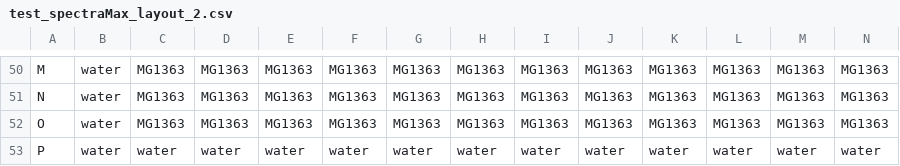
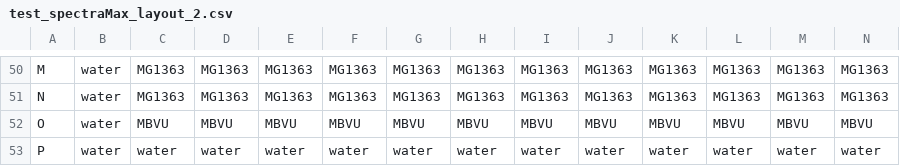
Before and after one commit to MartinBanchero/mpxtractor, a CSV file: inst/extdata/test_spectraMax_layout_2.csv, drawn as a sheet; only a part is shown, gaps mark what is left out; removed rows and columns are numbered as before the commit, all else as after; rows hold the shown columns only; the diff names each change by its address in the sheet, - before the commit and + after, or states it on an @@ line.

Commit message:
Add one more condition to file

```diff
--- a/inst/extdata/test_spectraMax_layout_2.csv
+++ b/inst/extdata/test_spectraMax_layout_2.csv
-row 52: O | water | MG1363 | MG1363 | MG1363 | MG1363 | MG1363 | MG1363 | MG1363 | MG1363 | MG1363 | MG1363 | MG1363 | MG1363
+row 52: O | water | MBVU | MBVU | MBVU | MBVU | MBVU | MBVU | MBVU | MBVU | MBVU | MBVU | MBVU | MBVU
```
